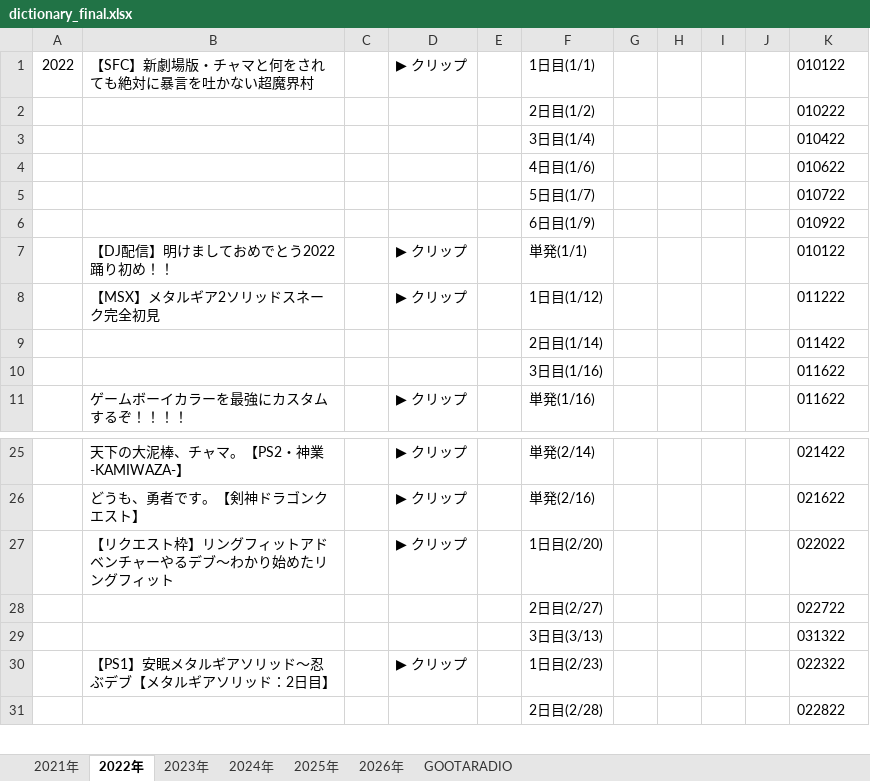
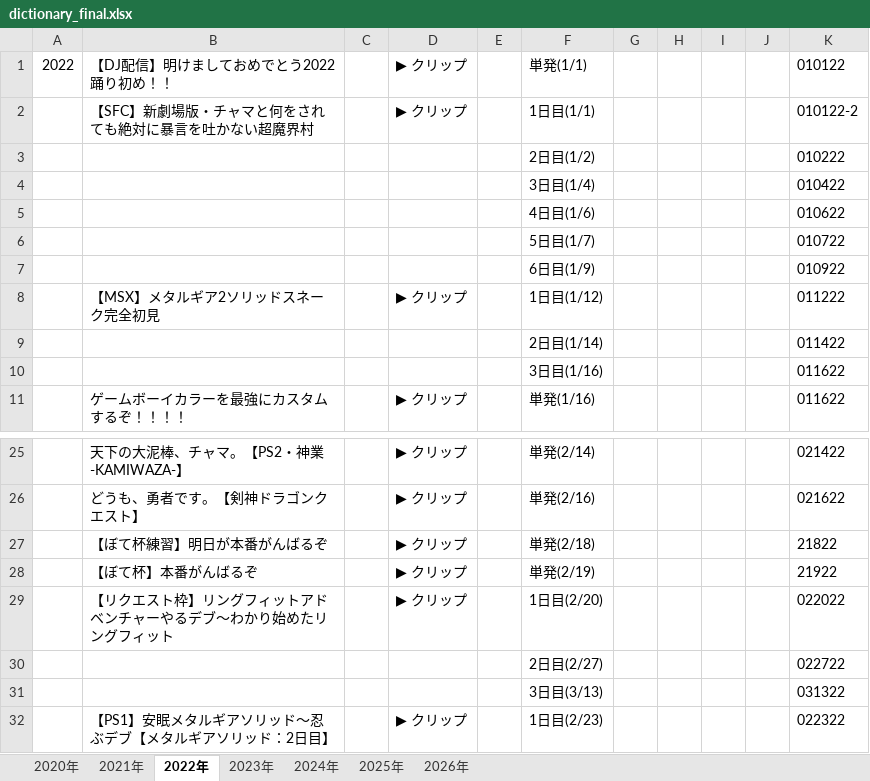
Before and after one commit to senbenx63-blip/original-archive-trial, an Excel workbook: dictionary_final.xlsx, sheet 2022年, drawn as a sheet; only a part is shown, gaps mark what is left out; the shorter side is filled out with more unchanged rows; values as stored, in another font and other column widths than the file's, no borders; removed rows and columns are numbered as before the commit, all else as after; the diff names each change by its address in the sheet, - before the commit and + after, or states it on an @@ line.

```diff
--- a/dictionary_final.xlsx (sheet 2022年)
+++ b/dictionary_final.xlsx (sheet 2022年)
-sheet tab: GOOTARADIO
+sheet tab: 2020年
-B1: 【SFC】新劇場版・チャマと何をされても絶対に暴言を吐かない超魔界村
+B1: 【DJ配信】明けましておめでとう2022踊り初め！！
-F1: 1日目(1/1)
+F1: 単発(1/1)
+row 2:  | 【SFC】新劇場版・チャマと何をされても絶対に暴言を吐かない超魔界村 |  | ▶ クリップ |  | 1日目(1/1) |  |  |  |  | 010122-2
-row 7:  | 【DJ配信】明けましておめでとう2022踊り初め！！ |  | ▶ クリップ |  | 単発(1/1) |  |  |  |  | 010122
+row 27:  | 【ぼて杯練習】明日が本番がんばるぞ |  | ▶ クリップ |  | 単発(2/18) |  |  |  |  | 21822
+row 28:  | 【ぼて杯】本番がんばるぞ |  | ▶ クリップ |  | 単発(2/19) |  |  |  |  | 21922
```
Also changed, not shown: sheet 2021年, 18 other files.
